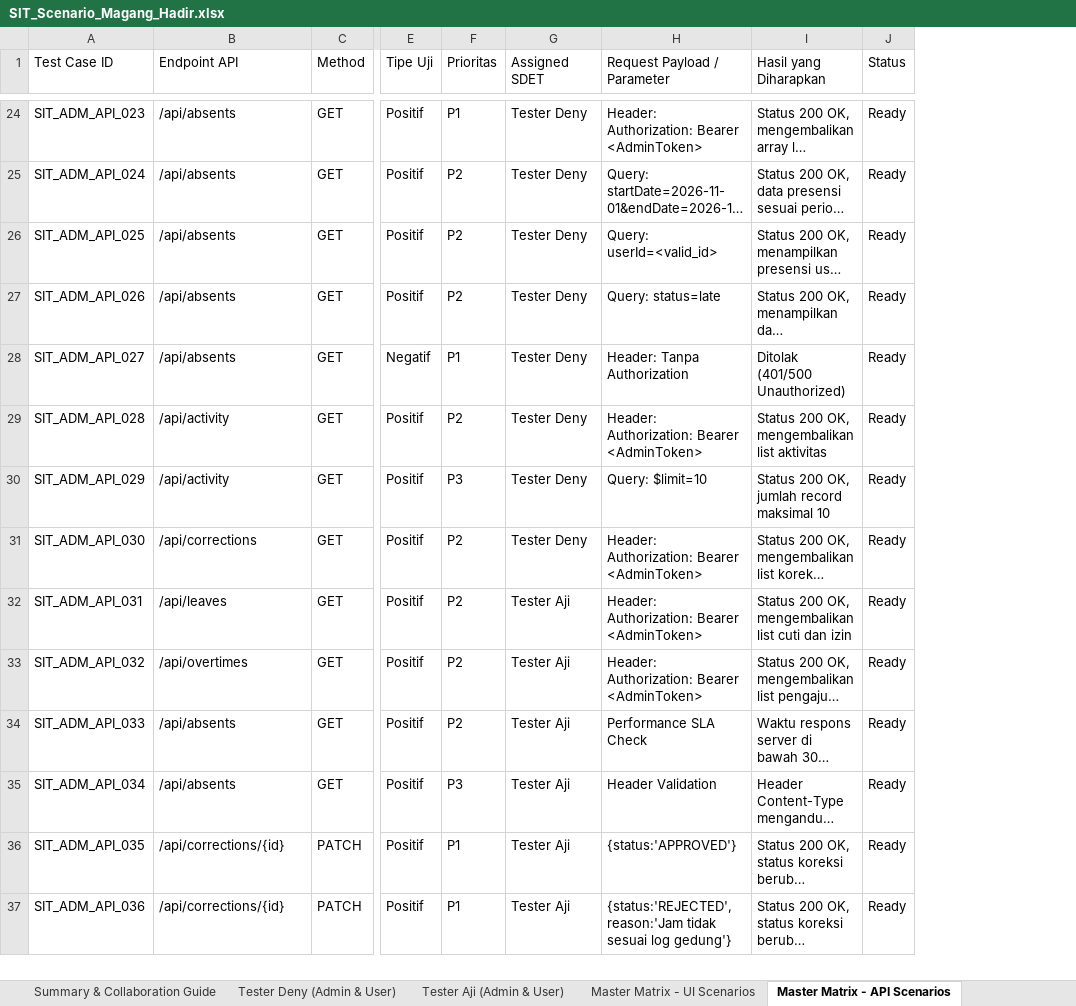
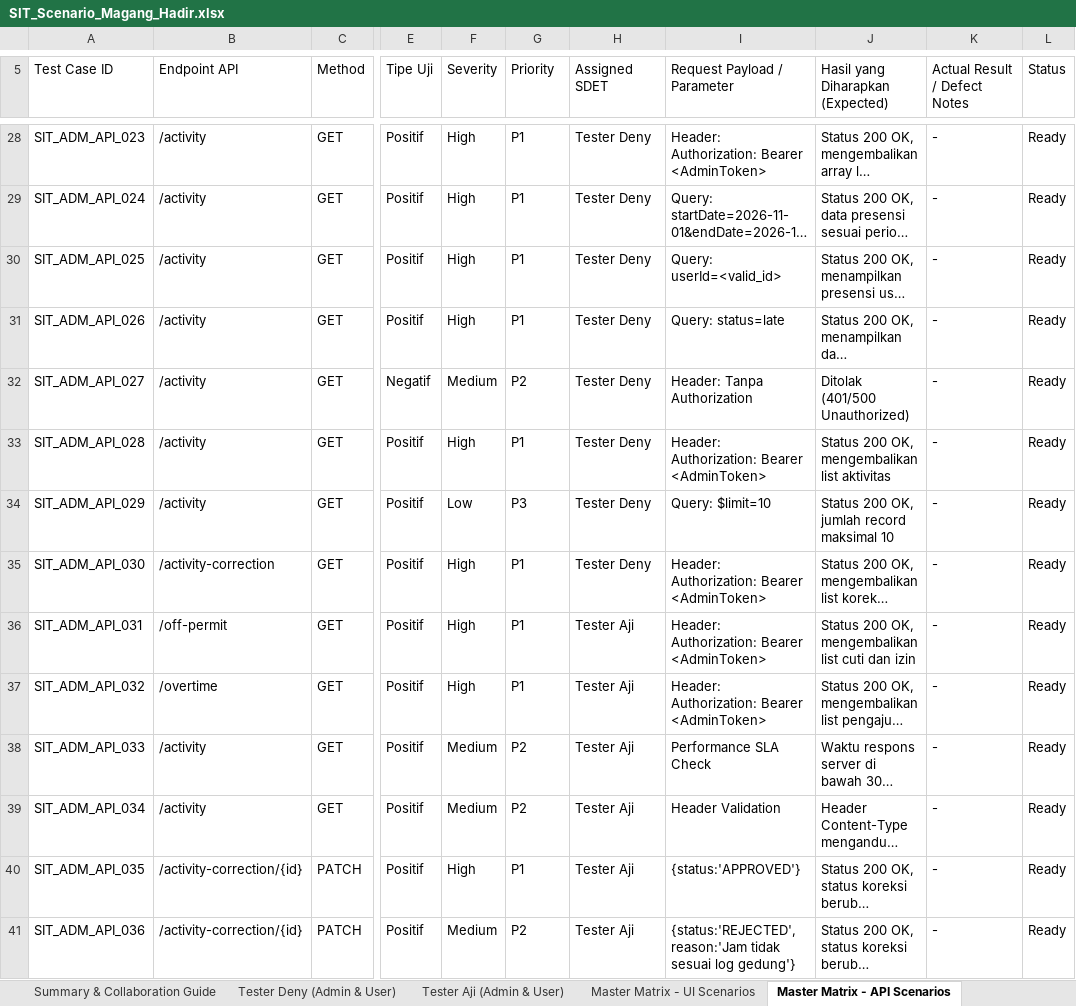
Before and after one commit to DenyIM/aji-deny-final-project-juaracoding-admin, an Excel workbook: docs/SIT_Scenario_Magang_Hadir.xlsx, sheet Master Matrix - API Scenarios, drawn as a sheet; only a part is shown, gaps mark what is left out; long unchanged cells end in …; values as stored, in another font and other column widths than the file's, no cell formats; addresses are those after the commit; the diff covers the shown part only; the diff names each change by its address in the sheet, - before the commit and + after, or states it on an @@ line.

Commit message:
refactor: update SIT scenario matrix with 195 test cases and documentation structure

```diff
--- a/docs/SIT_Scenario_Magang_Hadir.xlsx (sheet Master Matrix - API Scenarios)
+++ b/docs/SIT_Scenario_Magang_Hadir.xlsx (sheet Master Matrix - API Scenarios)
+column F (Severity), rows 28-41: High | High | High | High | Medium | High | Low | High | High | High | Medium | Medium | High | Medium
+column K (Actual Result / Defect Notes), rows 28-41: all -
-G5: Prioritas
+G5: Priority
-J5: Hasil yang Diharapkan
+J5: Hasil yang Diharapkan (Expected)
-B28:B32 (Endpoint API): /api/absents
+B28:B32 (Endpoint API): /activity
-G29:G31 (Priority): P2
+G29:G31 (Priority): P1
-G32 (Priority): P1
+G32 (Priority): P2
-B33:B34 (Endpoint API): /api/activity
+B33:B34 (Endpoint API): /activity
-G33 (Priority): P2
+G33 (Priority): P1
-B35 (Endpoint API): /api/corrections
+B35 (Endpoint API): /activity-correction
-G35:G37 (Priority): P2
+G35:G37 (Priority): P1
-B36 (Endpoint API): /api/leaves
+B36 (Endpoint API): /off-permit
-B37 (Endpoint API): /api/overtimes
+B37 (Endpoint API): /overtime
-B38:B39 (Endpoint API): /api/absents
+B38:B39 (Endpoint API): /activity
-G39 (Priority): P3
+G39 (Priority): P2
-B40:B41 (Endpoint API): /api/corrections/{id}
+B40:B41 (Endpoint API): /activity-correction/{id}
-G41 (Priority): P1
+G41 (Priority): P2
```
Also changed, not shown: 7 added rows and 163 edited cells elsewhere in this sheet, sheet Tester Aji (Admin & User), sheet Master Matrix - UI Scenarios, sheet Tester Deny (Admin & User), sheet Summary & Collaboration Guide, cell formats, 4 other files.
